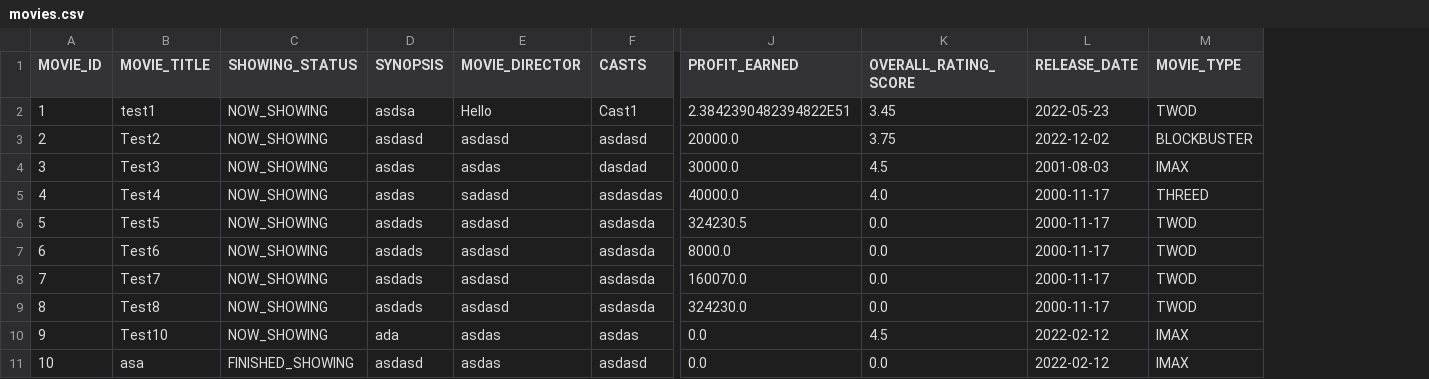
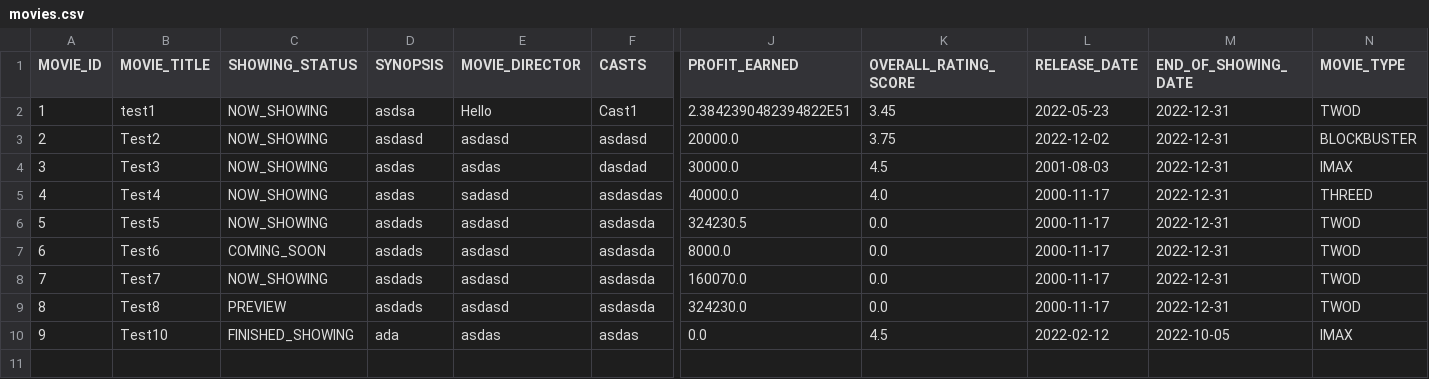
Before and after one commit to weikangg/SC2002_MOBLIMA, a CSV file: MOBLIMA/data/movies/movies.csv, drawn as a sheet; only a part is shown, gaps mark what is left out; removed rows and columns are numbered as before the commit, all else as after; rows hold the shown columns only; the diff names each change by its address in the sheet, - before the commit and + after, or states it on an @@ line.

Commit message:
updated customermovieapp, movie, systemsettings

```diff
--- a/MOBLIMA/data/movies/movies.csv
+++ b/MOBLIMA/data/movies/movies.csv
+column M (END_OF_SHOWING_DATE), rows 2-10: 2022-12-31 | 2022-12-31 | 2022-12-31 | 2022-12-31 | 2022-12-31 | 2022-12-31 | 2022-12-31 | 2022-12-31 | 2022-10-05
-C7 (SHOWING_STATUS): NOW_SHOWING
+C7 (SHOWING_STATUS): COMING_SOON
-C9 (SHOWING_STATUS): NOW_SHOWING
+C9 (SHOWING_STATUS): PREVIEW
-C10 (SHOWING_STATUS): NOW_SHOWING
+C10 (SHOWING_STATUS): FINISHED_SHOWING
-row 11: 10 | asa | FINISHED_SHOWING | asdasd | asdas | asdasd | 0.0 | 0.0 | 2022-02-12 | IMAX
```
Also changed, not shown: 17 other files.
